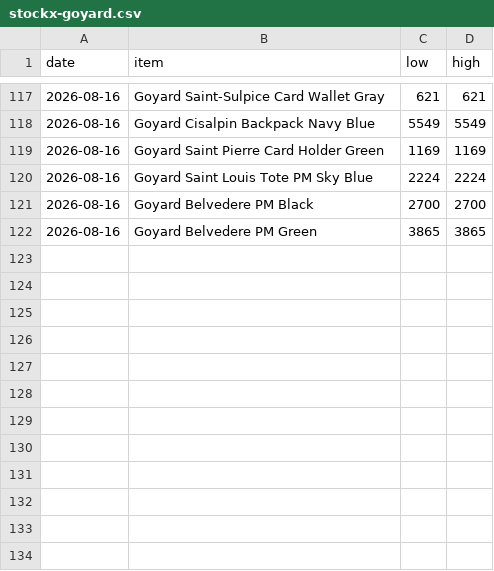
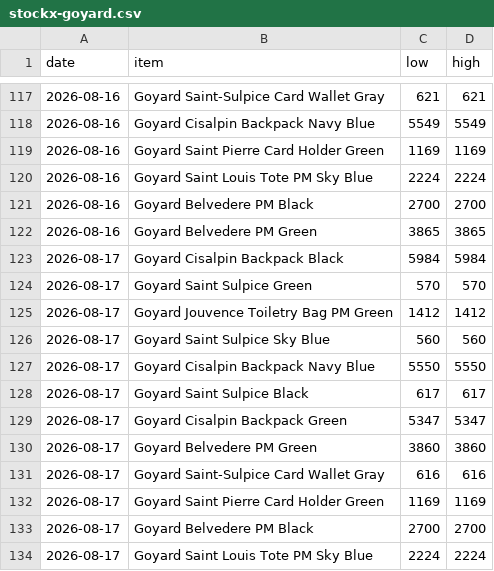
Before and after one commit to elibarzvi/demand-desk, a CSV file: data/exports/stockx-goyard.csv, drawn as a sheet; only a part is shown, gaps mark what is left out.

```diff
--- a/data/exports/stockx-goyard.csv
+++ b/data/exports/stockx-goyard.csv
@@ -122 +122,13 @@ date,item,low,high
 2026-08-16,Goyard Belvedere PM Green,3865,3865
+2026-08-17,Goyard Cisalpin Backpack Black,5984,5984
+2026-08-17,Goyard Saint Sulpice Green,570,570
+2026-08-17,Goyard Jouvence Toiletry Bag PM Green,1412,1412
+2026-08-17,Goyard Saint Sulpice Sky Blue,560,560
+2026-08-17,Goyard Cisalpin Backpack Navy Blue,5550,5550
+2026-08-17,Goyard Saint Sulpice Black,617,617
+2026-08-17,Goyard Cisalpin Backpack Green,5347,5347
+2026-08-17,Goyard Belvedere PM Green,3860,3860
+2026-08-17,Goyard Saint-Sulpice Card Wallet Gray,616,616
+2026-08-17,Goyard Saint Pierre Card Holder Green,1169,1169
+2026-08-17,Goyard Belvedere PM Black,2700,2700
+2026-08-17,Goyard Saint Louis Tote PM Sky Blue,2224,2224
```
Also changed, not shown: data/exports/ebay.csv, data/exports/fashionphile.csv, 4 other files.
